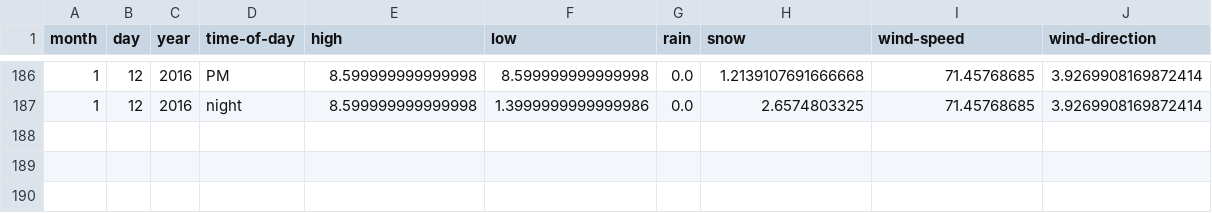
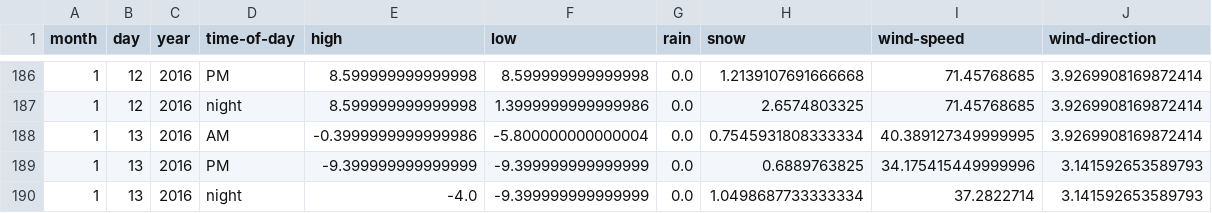
Before and after one commit to psathyrella/weatherhistory, a CSV file: mtwx/Mount-Rainier-4392.csv, drawn as a sheet; only a part is shown, gaps mark what is left out.

```diff
--- a/mtwx/Mount-Rainier-4392.csv
+++ b/mtwx/Mount-Rainier-4392.csv
@@ -187 +187,4 @@ month,day,year,time-of-day,high,low,rain,snow,wind-speed,wind-direction
 1,12,2016,night,8.599999999999998,1.3999999999999986,0.0,2.6574803325,71.45768685,3.9269908169872414
+1,13,2016,AM,-0.3999999999999986,-5.800000000000004,0.0,0.7545931808333334,40.389127349999995,3.9269908169872414
+1,13,2016,PM,-9.399999999999999,-9.399999999999999,0.0,0.6889763825,34.175415449999996,3.141592653589793
+1,13,2016,night,-4.0,-9.399999999999999,0.0,1.0498687733333334,37.2822714,3.141592653589793
```
Also changed, not shown: mtwx/Mount-Darwin-4216.csv, mtwx/Mount-Hood-3426.csv, 36 other files.
